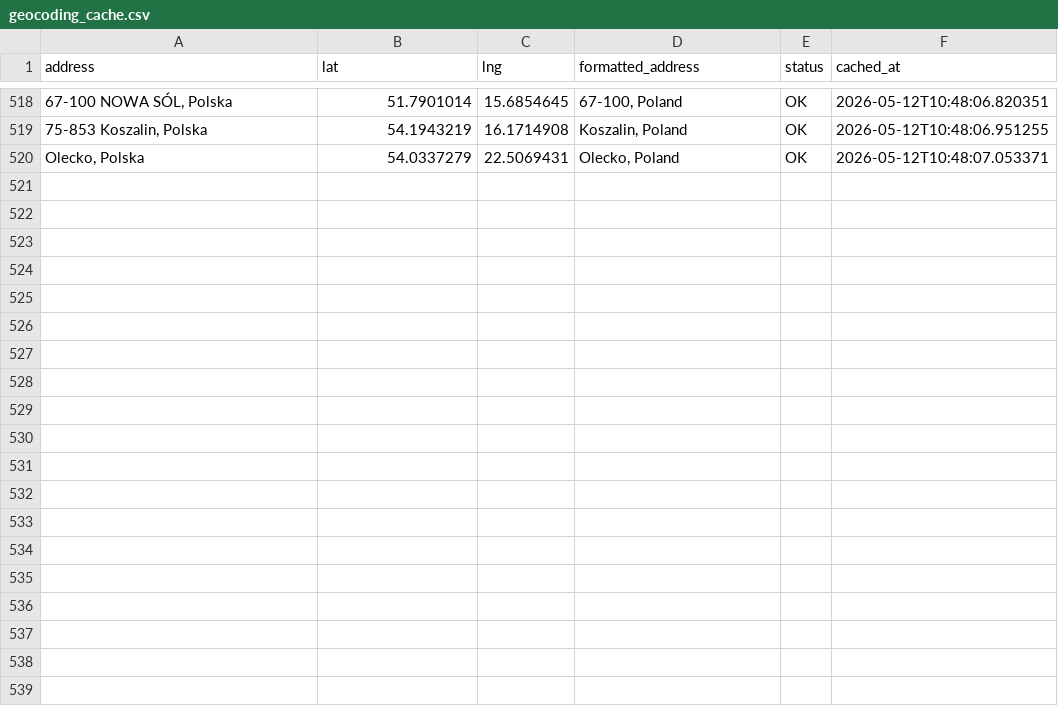
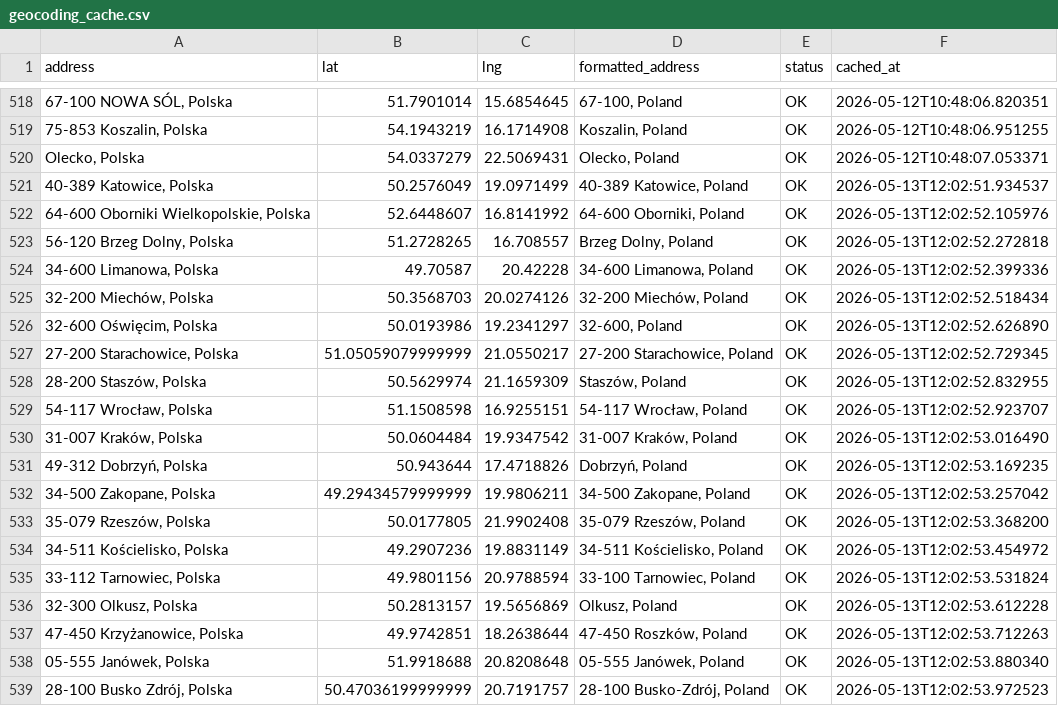
Before and after one commit to Jan563811/Planowanie-tras, a CSV file: geocoding_cache.csv, drawn as a sheet; only a part is shown, gaps mark what is left out; the diff names each change by its address in the sheet, - before the commit and + after, or states it on an @@ line.

Commit message:
Auto: Update geocoding cache (19 nowych adresów)

```diff
--- a/geocoding_cache.csv
+++ b/geocoding_cache.csv
+row 521: 40-389 Katowice, Polska | 50.2576049 | 19.0971499 | 40-389 Katowice, Poland | OK | 2026-05-13T12:02:51.934537
+row 522: 64-600 Oborniki Wielkopolskie, Polska | 52.6448607 | 16.8141992 | 64-600 Oborniki, Poland | OK | 2026-05-13T12:02:52.105976
+row 523: 56-120 Brzeg Dolny, Polska | 51.2728265 | 16.708557 | Brzeg Dolny, Poland | OK | 2026-05-13T12:02:52.272818
+row 524: 34-600 Limanowa, Polska | 49.70587 | 20.42228 | 34-600 Limanowa, Poland | OK | 2026-05-13T12:02:52.399336
+row 525: 32-200 Miechów, Polska | 50.3568703 | 20.0274126 | 32-200 Miechów, Poland | OK | 2026-05-13T12:02:52.518434
+row 526: 32-600 Oświęcim, Polska | 50.0193986 | 19.2341297 | 32-600, Poland | OK | 2026-05-13T12:02:52.626890
+row 527: 27-200 Starachowice, Polska | 51.05059079999999 | 21.0550217 | 27-200 Starachowice, Poland | OK | 2026-05-13T12:02:52.729345
+row 528: 28-200 Staszów, Polska | 50.5629974 | 21.1659309 | Staszów, Poland | OK | 2026-05-13T12:02:52.832955
+row 529: 54-117 Wrocław, Polska | 51.1508598 | 16.9255151 | 54-117 Wrocław, Poland | OK | 2026-05-13T12:02:52.923707
+row 530: 31-007 Kraków, Polska | 50.0604484 | 19.9347542 | 31-007 Kraków, Poland | OK | 2026-05-13T12:02:53.016490
+row 531: 49-312 Dobrzyń, Polska | 50.943644 | 17.4718826 | Dobrzyń, Poland | OK | 2026-05-13T12:02:53.169235
+row 532: 34-500 Zakopane, Polska | 49.29434579999999 | 19.9806211 | 34-500 Zakopane, Poland | OK | 2026-05-13T12:02:53.257042
+row 533: 35-079 Rzeszów, Polska | 50.0177805 | 21.9902408 | 35-079 Rzeszów, Poland | OK | 2026-05-13T12:02:53.368200
+row 534: 34-511 Kościelisko, Polska | 49.2907236 | 19.8831149 | 34-511 Kościelisko, Poland | OK | 2026-05-13T12:02:53.454972
+row 535: 33-112 Tarnowiec, Polska | 49.9801156 | 20.9788594 | 33-100 Tarnowiec, Poland | OK | 2026-05-13T12:02:53.531824
+row 536: 32-300 Olkusz, Polska | 50.2813157 | 19.5656869 | Olkusz, Poland | OK | 2026-05-13T12:02:53.612228
+row 537: 47-450 Krzyżanowice, Polska | 49.9742851 | 18.2638644 | 47-450 Roszków, Poland | OK | 2026-05-13T12:02:53.712263
+row 538: 05-555 Janówek, Polska | 51.9918688 | 20.8208648 | 05-555 Janówek, Poland | OK | 2026-05-13T12:02:53.880340
+row 539: 28-100 Busko Zdrój, Polska | 50.47036199999999 | 20.7191757 | 28-100 Busko-Zdrój, Poland | OK | 2026-05-13T12:02:53.972523
```
